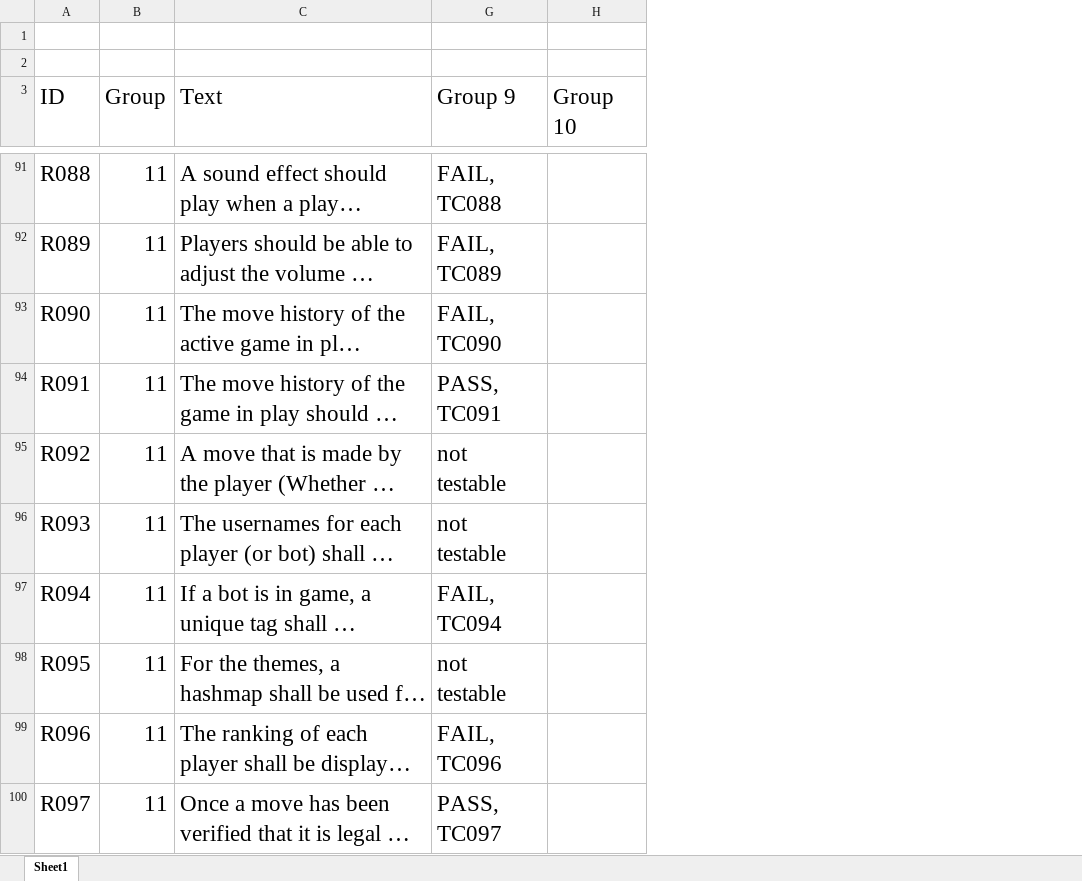
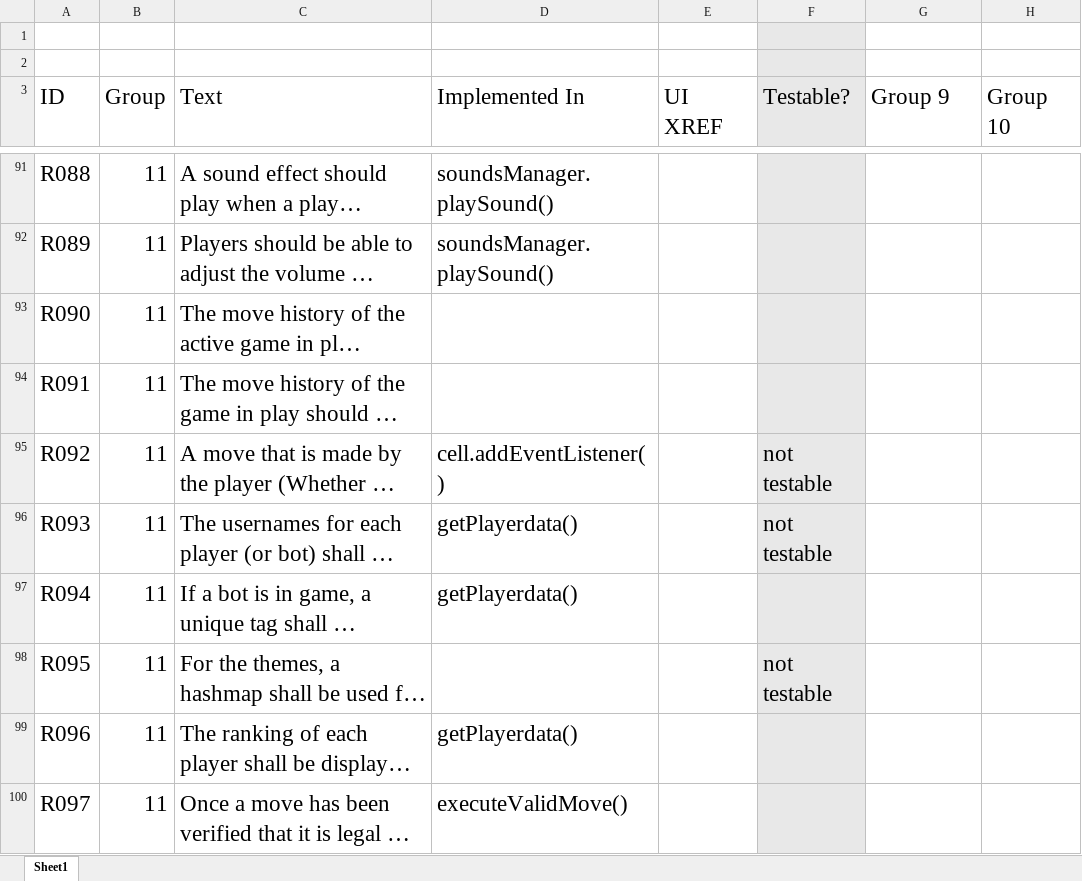
Before and after one commit to utastudents/cse3310-sp25-003, an Excel workbook: FinalRequirements.xlsx, sheet Sheet1, drawn as a sheet; only a part is shown, gaps mark what is left out; long unchanged cells end in …; values as stored, in another font and other column widths than the file's, no borders; charts and pictures and table styles not drawn; the diff covers the shown part only; the diff names each change by its address in the sheet, - before the commit and + after, or states it on an @@ line.

Commit message:
updated requirements

```diff
--- a/FinalRequirements.xlsx (sheet Sheet1)
+++ b/FinalRequirements.xlsx (sheet Sheet1)
@@ column D (Implemented In) unhidden, rows 91-100: soundsManager.playSound() | soundsManager.playSound() |  |  | cell.addEventListener() | getPlayerdata() | getPlayerdata() |  | getPlayerdata() | executeValidMove() @@
@@ column E (UI XREF) unhidden, empty @@
@@ column F (Testable?) unhidden, rows 95-98: not testable | not testable |  | not testable @@
-G91 (Group 9): FAIL, TC088
+G91 (Group 9): (empty)
-G92 (Group 9): FAIL, TC089
+G92 (Group 9): (empty)
-G93 (Group 9): FAIL, TC090
+G93 (Group 9): (empty)
-G94 (Group 9): PASS, TC091
+G94 (Group 9): (empty)
-G95:G96 (Group 9): not testable
+G95:G96 (Group 9): (empty)
-G97 (Group 9): FAIL, TC094
+G97 (Group 9): (empty)
-G98 (Group 9): not testable
+G98 (Group 9): (empty)
-G99 (Group 9): FAIL, TC096
+G99 (Group 9): (empty)
-G100 (Group 9): PASS, TC097
+G100 (Group 9): (empty)
```
Also changed, not shown: 108 edited cells elsewhere in this sheet, formulas that keep their value, hidden cells, charts or pictures.
